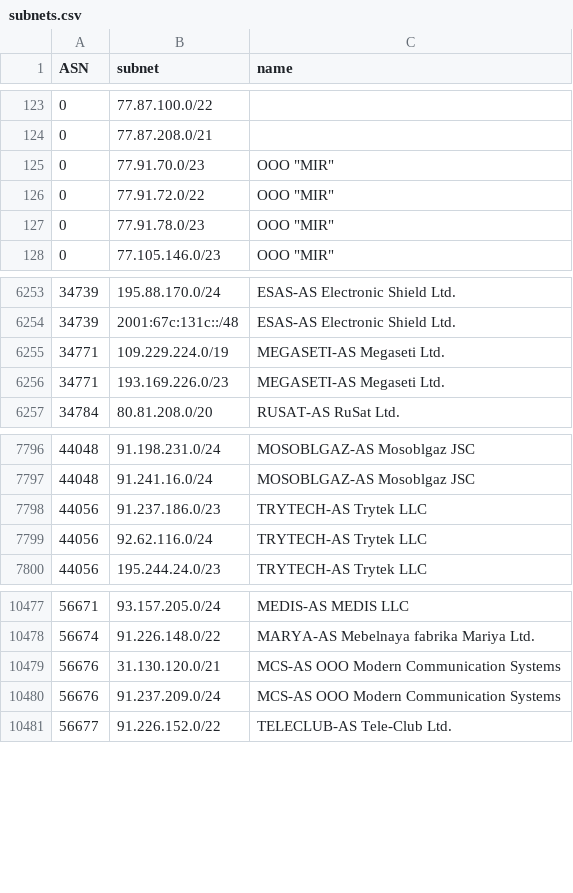
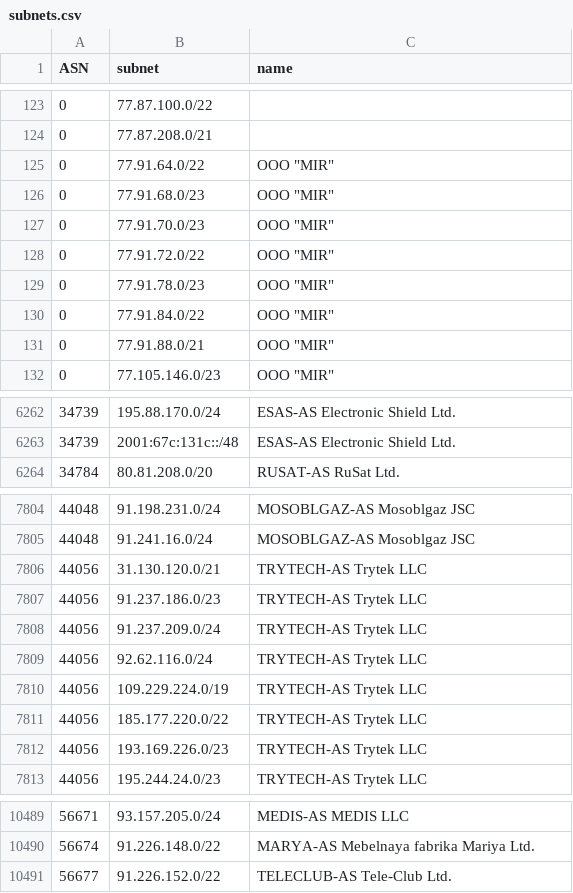
Before and after one commit to esergion/subnets-fetcher, a CSV file: countries/ru/subnets.csv, drawn as a sheet; only a part is shown, gaps mark what is left out; removed rows and columns are numbered as before the commit, all else as after; the diff covers the shown part only; the diff names each change by its address in the sheet, - before the commit and + after, or states it on an @@ line.

```diff
--- a/countries/ru/subnets.csv
+++ b/countries/ru/subnets.csv
+row 125: 0 | 77.91.64.0/22 | OOO "MIR"
+row 126: 0 | 77.91.68.0/23 | OOO "MIR"
+row 130: 0 | 77.91.84.0/22 | OOO "MIR"
+row 131: 0 | 77.91.88.0/21 | OOO "MIR"
-row 6255: 34771 | 109.229.224.0/19 | MEGASETI-AS Megaseti Ltd.
-row 6256: 34771 | 193.169.226.0/23 | MEGASETI-AS Megaseti Ltd.
+row 7806: 44056 | 31.130.120.0/21 | TRYTECH-AS Trytek LLC
+row 7808: 44056 | 91.237.209.0/24 | TRYTECH-AS Trytek LLC
+row 7810: 44056 | 109.229.224.0/19 | TRYTECH-AS Trytek LLC
+row 7811: 44056 | 185.177.220.0/22 | TRYTECH-AS Trytek LLC
+row 7812: 44056 | 193.169.226.0/23 | TRYTECH-AS Trytek LLC
-row 10479: 56676 | 31.130.120.0/21 | MCS-AS OOO Modern Communication Systems
-row 10480: 56676 | 91.237.209.0/24 | MCS-AS OOO Modern Communication Systems
```
Also changed, not shown: 8 added rows, 4 removed rows and 3 edited cells elsewhere in this file, 2 other files.
